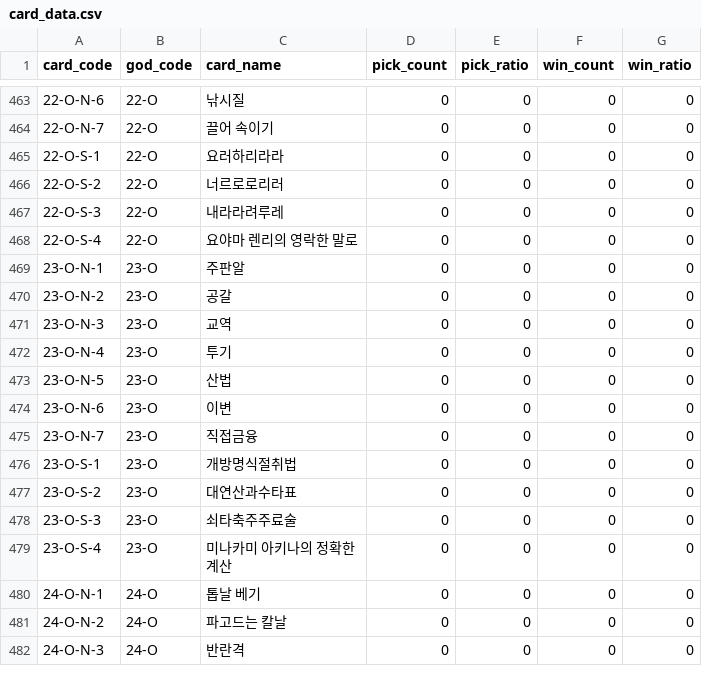
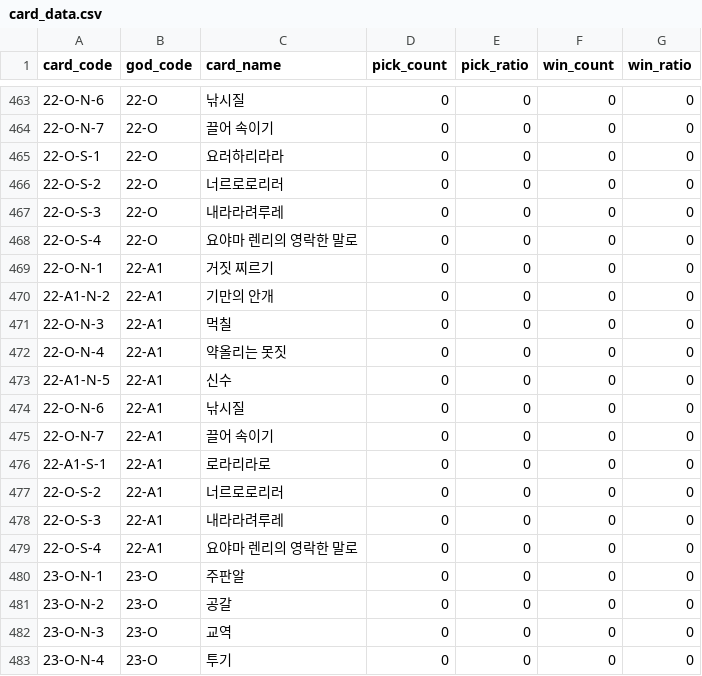
Before and after one commit to ClearSky-S/FuruYoniStatistics, a CSV file: api/master_data/card_data.csv, drawn as a sheet; only a part is shown, gaps mark what is left out; the shorter side is filled out with more unchanged rows.

Commit message:
렌리 카드 데이터

```diff
--- a/api/master_data/card_data.csv
+++ b/api/master_data/card_data.csv
@@ -468,2 +468,13 @@ card_code,god_code,card_name,pick_count,pick_ratio,win_count,win_ratio
 22-O-S-4,22-O,요야마 렌리의 영락한 말로,0,0,0,0
+22-O-N-1,22-A1,거짓 찌르기,0,0,0,0
+22-A1-N-2,22-A1,기만의 안개,0,0,0,0
+22-O-N-3,22-A1,먹칠,0,0,0,0
+22-O-N-4,22-A1,약올리는 못짓,0,0,0,0
+22-A1-N-5,22-A1,신수,0,0,0,0
+22-O-N-6,22-A1,낚시질,0,0,0,0
+22-O-N-7,22-A1,끌어 속이기,0,0,0,0
+22-A1-S-1,22-A1,로라리라로,0,0,0,0
+22-O-S-2,22-A1,너르로로리러,0,0,0,0
+22-O-S-3,22-A1,내라라려루레,0,0,0,0
+22-O-S-4,22-A1,요야마 렌리의 영락한 말로,0,0,0,0
 23-O-N-1,23-O,주판알,0,0,0,0
```
